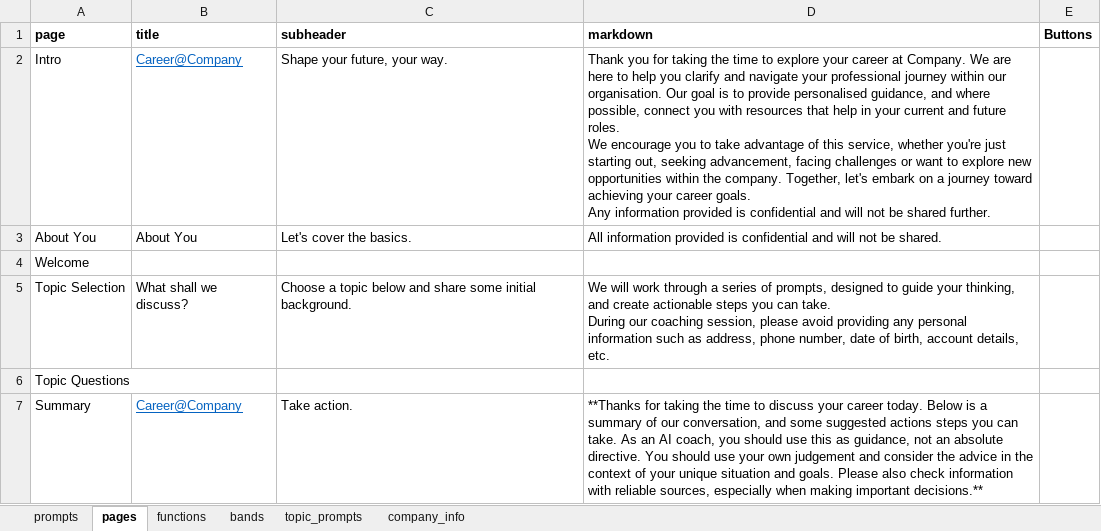
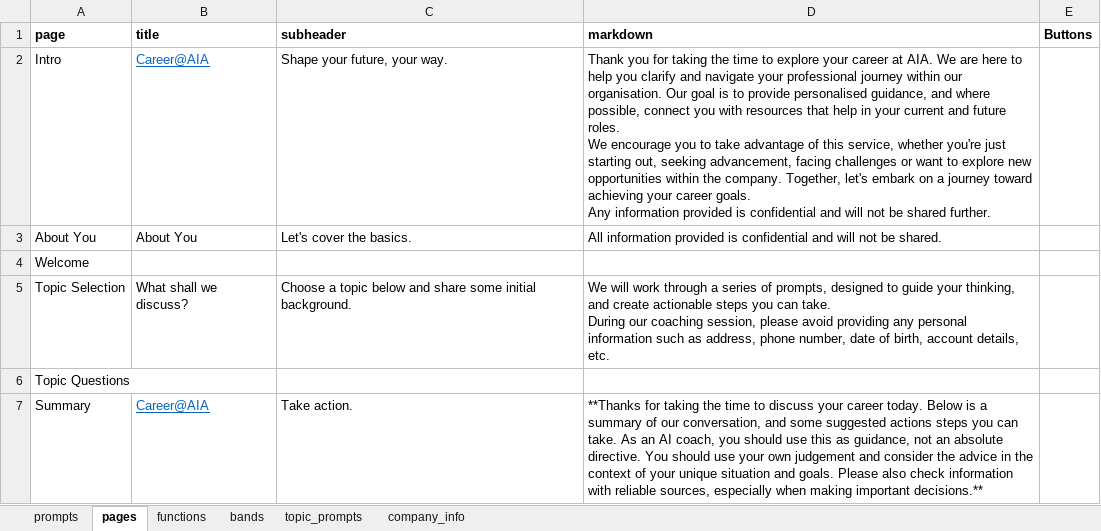
Before and after one commit to samcloudcode/digital-career-coach, an Excel workbook: data.xlsx, sheet pages, drawn as a sheet; values as stored, in another font and other column widths than the file's, no borders; the diff names each change by its address in the sheet, - before the commit and + after, or states it on an @@ line.

Commit message:
Changed Company to AIA

```diff
--- a/data.xlsx (sheet pages)
+++ b/data.xlsx (sheet pages)
-B2 (title): Career@Company
+B2 (title): Career@AIA
-D2 (markdown): …career at Company. We are…
+D2 (markdown): …career at AIA. We are…
-B7 (title): Career@Company
+B7 (title): Career@AIA
```
Also changed, not shown: sheet topic_prompts, sheet functions, sheet company_info, sheet prompts.
